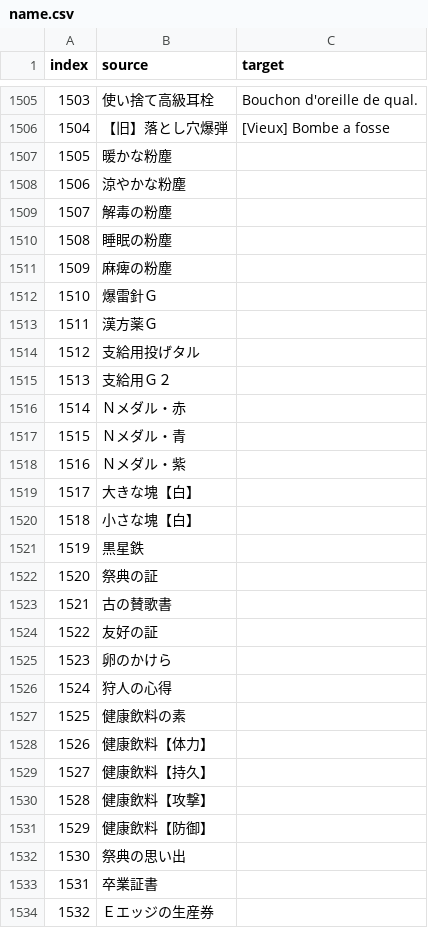
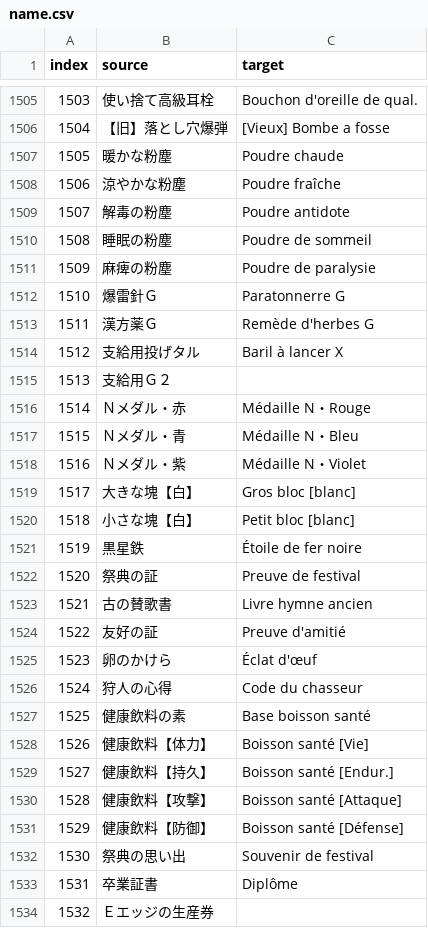
Before and after one commit to Mogapedia/MHFrontier-Translation, a CSV file: translations/fr/dat/items/name.csv, drawn as a sheet; only a part is shown, gaps mark what is left out; the diff covers the shown part only.

Commit message:
fr: dat/items/name — tranche 1 (175 lignes : trous 0-1100, joyaux SP/G, divers 1212-1604)
- remplit les trous restants des index 0-1100 et les blocs contigus 1101-1168
  (joyaux SP/G/instructeur), 1212-1213, 1467-1558, 1578-1604 (objets VS)
- termes Capcom officiels repris tels quels : Felvine, Hibiscus, Ration
  (docs/capcom_items.fr.csv) ; libellés des joyaux alignés sur les existants (J. …)
- non traduits volontairement et listés dans glossary-todo.fr.csv :
  racines de compétence sans équivalent identifié, billets de production
  dépendant des noms d'armures/armes, ラスタ笛, ギルドチェック
- toutes les propositions hors Capcom/mémoire sont à relire par Mogapédia

```diff
--- a/translations/fr/dat/items/name.csv
+++ b/translations/fr/dat/items/name.csv
@@ -1506,29 +1506,29 @@ index,source,target
 1504,【旧】落とし穴爆弾,[Vieux] Bombe a fosse
-1505,暖かな粉塵,
-1506,涼やかな粉塵,
-1507,解毒の粉塵,
-1508,睡眠の粉塵,
-1509,麻痺の粉塵,
-1510,爆雷針Ｇ,
-1511,漢方薬Ｇ,
-1512,支給用投げタル,
+1505,暖かな粉塵,Poudre chaude
+1506,涼やかな粉塵,Poudre fraîche
+1507,解毒の粉塵,Poudre antidote
+1508,睡眠の粉塵,Poudre de sommeil
+1509,麻痺の粉塵,Poudre de paralysie
+1510,爆雷針Ｇ,Paratonnerre G
+1511,漢方薬Ｇ,Remède d'herbes G
+1512,支給用投げタル,Baril à lancer X
 1513,支給用Ｇ２,
-1514,Ｎメダル・赤,
-1515,Ｎメダル・青,
-1516,Ｎメダル・紫,
-1517,大きな塊【白】,
-1518,小さな塊【白】,
-1519,黒星鉄,
-1520,祭典の証,
-1521,古の賛歌書,
-1522,友好の証,
-1523,卵のかけら,
-1524,狩人の心得,
-1525,健康飲料の素,
-1526,健康飲料【体力】,
-1527,健康飲料【持久】,
-1528,健康飲料【攻撃】,
-1529,健康飲料【防御】,
-1530,祭典の思い出,
-1531,卒業証書,
+1514,Ｎメダル・赤,Médaille N・Rouge
+1515,Ｎメダル・青,Médaille N・Bleu
+1516,Ｎメダル・紫,Médaille N・Violet
+1517,大きな塊【白】,Gros bloc [blanc]
+1518,小さな塊【白】,Petit bloc [blanc]
+1519,黒星鉄,Étoile de fer noire
+1520,祭典の証,Preuve de festival
+1521,古の賛歌書,Livre hymne ancien
+1522,友好の証,Preuve d'amitié
+1523,卵のかけら,Éclat d'œuf
+1524,狩人の心得,Code du chasseur
+1525,健康飲料の素,Base boisson santé
+1526,健康飲料【体力】,Boisson santé [Vie]
+1527,健康飲料【持久】,Boisson santé [Endur.]
+1528,健康飲料【攻撃】,Boisson santé [Attaque]
+1529,健康飲料【防御】,Boisson santé [Défense]
+1530,祭典の思い出,Souvenir de festival
+1531,卒業証書,Diplôme
 1532,Ｅエッジの生産券,
```
Also changed, not shown: 149 edited cells elsewhere in this file, docs/glossary-todo.fr.csv.
